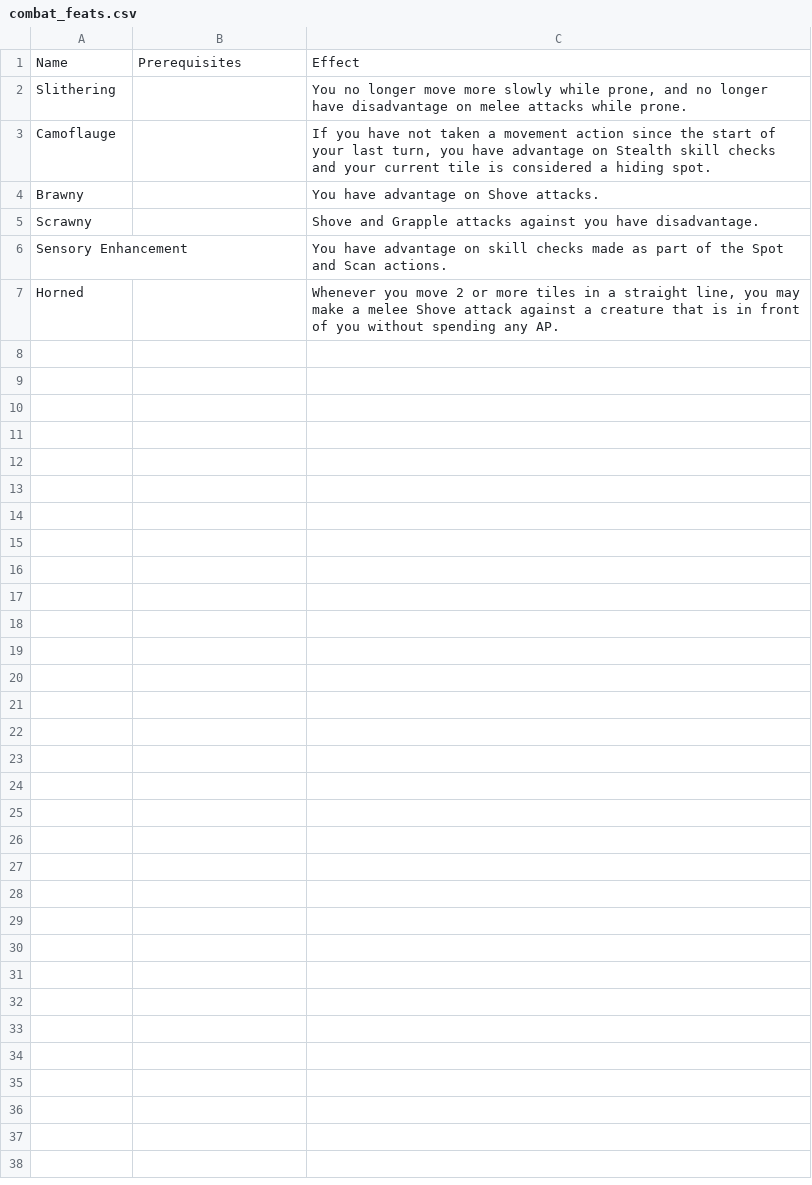
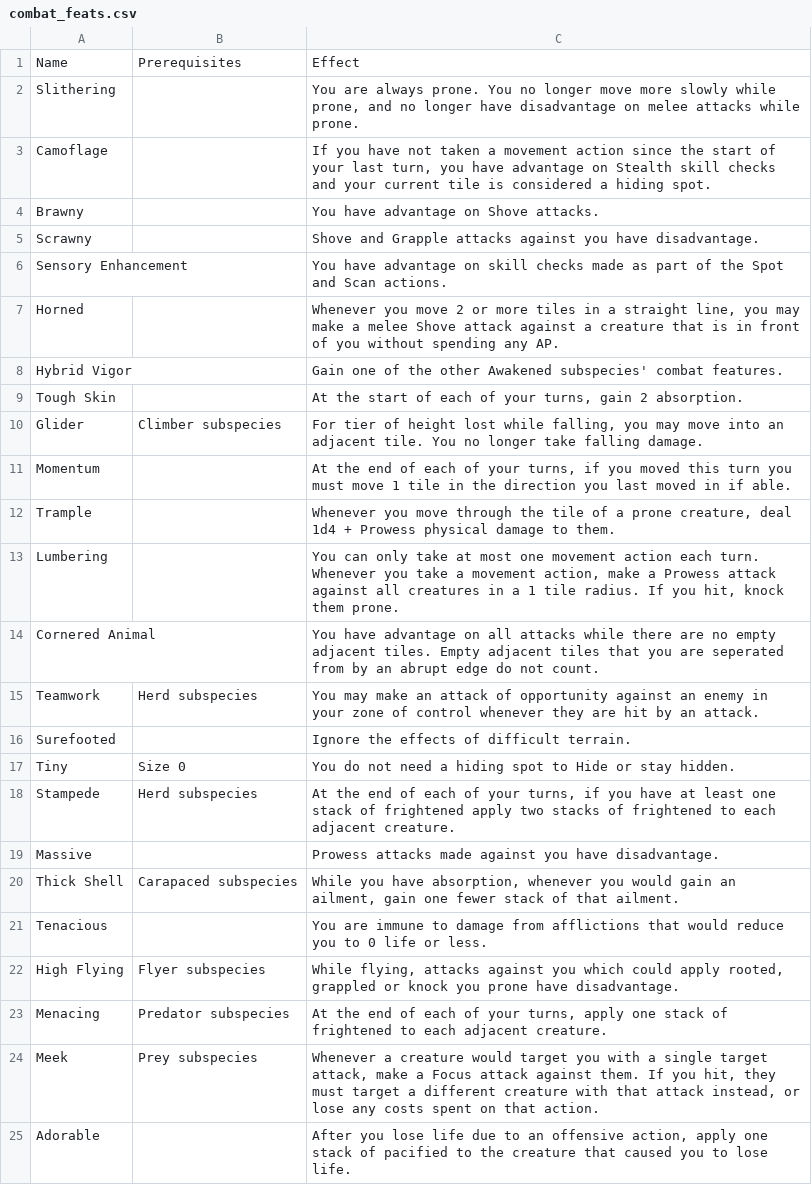
Before and after one commit to Leafwing-Studios/fonts-of-power, a CSV file: docs/src/character-options/species/awakened/combat_feats.csv, drawn as a sheet.

Commit message:
More awakened combat feats

```diff
--- a/docs/src/character-options/species/awakened/combat_feats.csv
+++ b/docs/src/character-options/species/awakened/combat_feats.csv
@@ -1,4 +1,4 @@
 "Name","Prerequisites","Effect"
-"Slithering",,"You no longer move more slowly while prone, and no longer have disadvantage on melee attacks while prone."
-"Camoflauge",,"If you have not taken a movement action since the start of your last turn, you have advantage on Stealth skill checks and your current tile is considered a hiding spot."
+"Slithering",,"You are always prone. You no longer move more slowly while prone, and no longer have disadvantage on melee attacks while prone."
+"Camoflage",,"If you have not taken a movement action since the start of your last turn, you have advantage on Stealth skill checks and your current tile is considered a hiding spot."
 "Brawny",,"You have advantage on Shove attacks."
@@ -7 +7,19 @@
 "Horned",,"Whenever you move 2 or more tiles in a straight line, you may make a melee Shove attack against a creature that is in front of you without spending any AP."
+"Hybrid Vigor",,"Gain one of the other Awakened subspecies' combat features."
+"Tough Skin",,"At the start of each of your turns, gain 2 absorption."
+"Glider","Climber subspecies","For tier of height lost while falling, you may move into an adjacent tile. You no longer take falling damage."
+"Momentum",,"At the end of each of your turns, if you moved this turn you must move 1 tile in the direction you last moved in if able."
+"Trample",,"Whenever you move through the tile of a prone creature, deal 1d4 + Prowess physical damage to them."
+"Lumbering",,"You can only take at most one movement action each turn. Whenever you take a movement action, make a Prowess attack against all creatures in a 1 tile radius. If you hit, knock them prone."
+"Cornered Animal",,"You have advantage on all attacks while there are no empty adjacent tiles.  Empty adjacent tiles that you are seperated from by an abrupt edge do not count."
+"Teamwork","Herd subspecies","You may make an attack of opportunity against an enemy in your zone of control whenever they are hit by an attack."
+"Surefooted",,"Ignore the effects of difficult terrain."
+"Tiny","Size 0","You do not need a hiding spot to Hide or stay hidden."
+"Stampede","Herd subspecies","At the end of each of your turns, if you have at least one stack of frightened apply two stacks of frightened to each adjacent creature."
+"Massive",,"Prowess attacks made against you have disadvantage."
+"Thick Shell","Carapaced subspecies","While you have absorption, whenever you would gain an ailment, gain one fewer stack of that ailment."
+"Tenacious",,"You are immune to damage from afflictions that would reduce you to 0 life or less."
+"High Flying","Flyer subspecies","While flying, attacks against you which could apply rooted, grappled or knock you prone have disadvantage."
+"Menacing","Predator subspecies","At the end of each of your turns, apply one stack of frightened to each adjacent creature."
+"Meek","Prey subspecies","Whenever a creature would target you with a single target attack, make a Focus attack against them. If you hit, they must target a different creature with that attack instead, or lose any costs spent on that action."
+"Adorable",,"After you lose life due to an offensive action, apply one stack of pacified to the creature that caused you to lose life."
```
Also changed, not shown: docs/src/character-options/species/fae/combat_feats.csv, docs/src/character-options/species/fontborn/combat_feats.csv, 4 other files.
